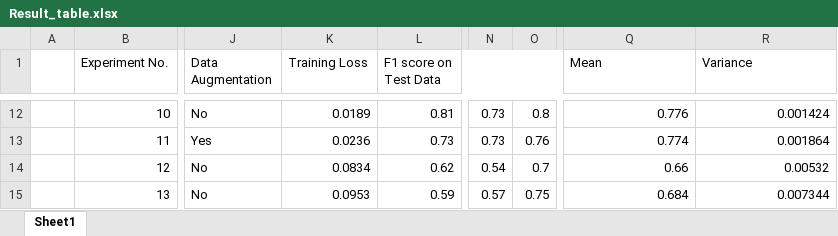
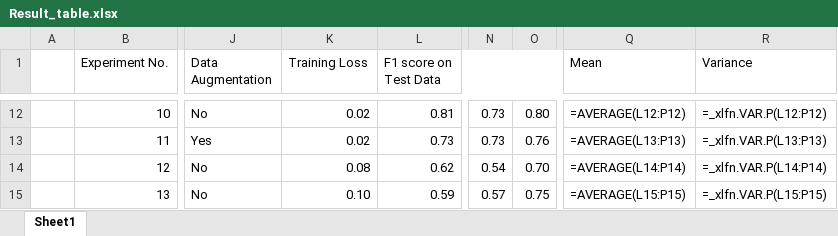
Before and after one commit to sravanikaviti13/explainable-text-emotion-detection, an Excel workbook: results/Result_table.xlsx, sheet Sheet1, drawn as a sheet; only a part is shown, gaps mark what is left out; values as stored, in another font and other column widths than the file's, no cell formats; formulas without a stored value are shown as written; charts and pictures not drawn; the diff covers the shown part only; the diff names each change by its address in the sheet, - before the commit and + after, or states it on an @@ line.

```diff
--- a/results/Result_table.xlsx (sheet Sheet1)
+++ b/results/Result_table.xlsx (sheet Sheet1)
-K12 (Training Loss): 0.0189
+K12 (Training Loss): 0.02
-O12: 0.8
+O12: 0.80
-Q12 (Mean): 0.776
+Q12 (Mean): =AVERAGE(L12:P12)
-R12 (Variance): 0.001424
+R12 (Variance): =_xlfn.VAR.P(L12:P12)
-K13 (Training Loss): 0.0236
+K13 (Training Loss): 0.02
-Q13 (Mean): 0.774
+Q13 (Mean): =AVERAGE(L13:P13)
-R13 (Variance): 0.001864
+R13 (Variance): =_xlfn.VAR.P(L13:P13)
-K14 (Training Loss): 0.0834
+K14 (Training Loss): 0.08
-O14: 0.7
+O14: 0.70
-Q14 (Mean): 0.66
+Q14 (Mean): =AVERAGE(L14:P14)
-R14 (Variance): 0.00532
+R14 (Variance): =_xlfn.VAR.P(L14:P14)
-K15 (Training Loss): 0.0953
+K15 (Training Loss): 0.10
-Q15 (Mean): 0.684
+Q15 (Mean): =AVERAGE(L15:P15)
-R15 (Variance): 0.007344
+R15 (Variance): =_xlfn.VAR.P(L15:P15)
```
Also changed, not shown: 30 edited cells elsewhere in this sheet, cell formats, charts or pictures, 5 other files.
